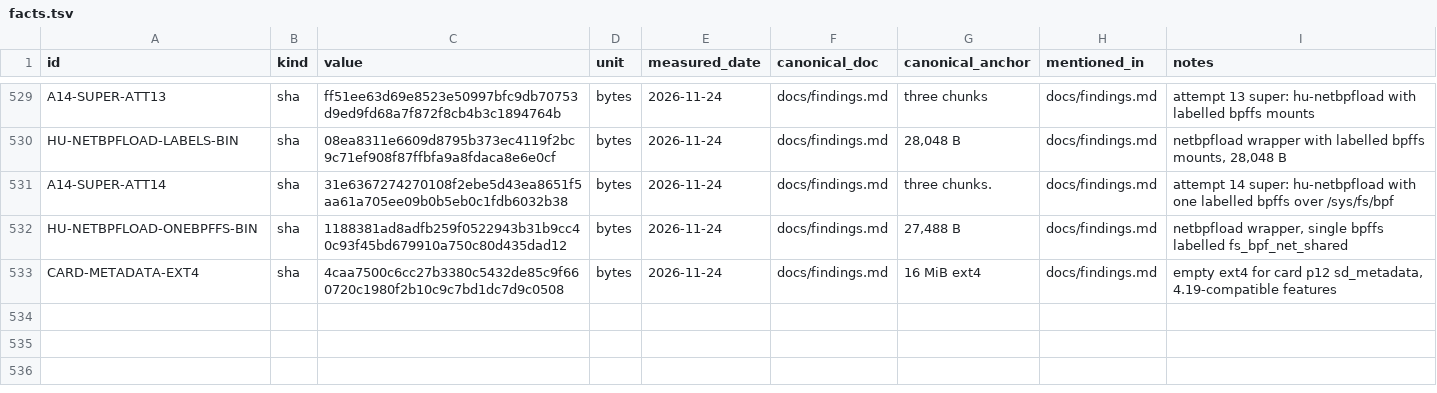
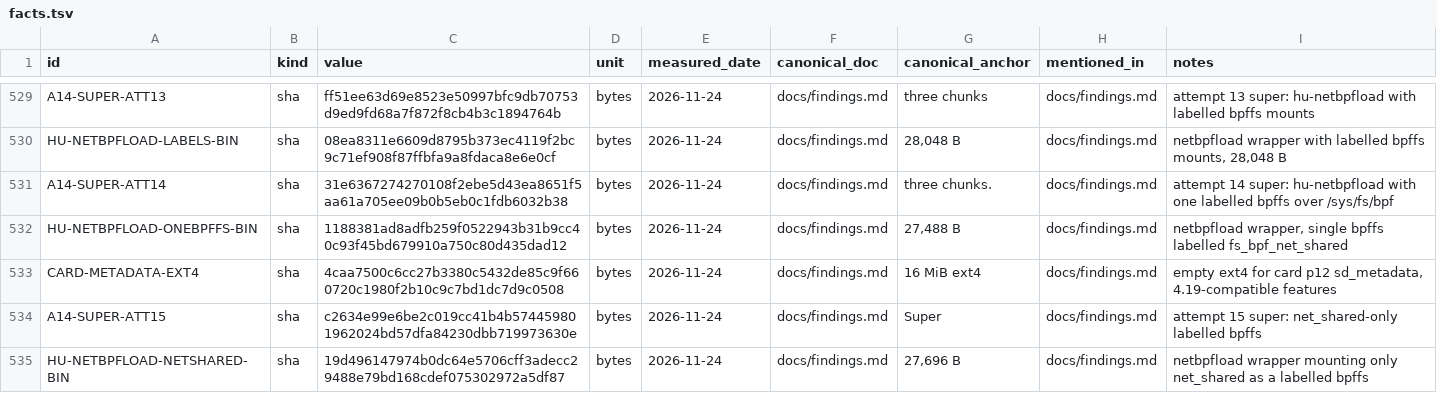
Before and after one commit to switchboy/VibeBakingFirmware, a TSV file: facts.tsv, drawn as a sheet; only a part is shown, gaps mark what is left out; the diff names each change by its address in the sheet, - before the commit and + after, or states it on an @@ line.

Commit message:
Attempt 14: /metadata fixed; ClatCoordinator checks both root fs_bpf and net_shared fs_bpf_net_shared; chcon on bpffs is EOPNOTSUPP on this kernel. Attempt 15: only net_shared as a separate labelled bpffs

```diff
--- a/facts.tsv
+++ b/facts.tsv
+row 534: A14-SUPER-ATT15 | sha | c2634e99e6be2c019cc41b4b574459801962024bd57dfa84230dbb719973630e | bytes | 2026-11-24 | docs/findings.md | Super | docs/findings.md | attempt 15 super: net_shared-only labelled bpffs
+row 535: HU-NETBPFLOAD-NETSHARED-BIN | sha | 19d496147974b0dc64e5706cff3adecc29488e79bd168cdef075302972a5df87 | bytes | 2026-11-24 | docs/findings.md | 27,696 B | docs/findings.md | netbpfload wrapper mounting only net_shared as a labelled bpffs
```
Also changed, not shown: 2 other files.
